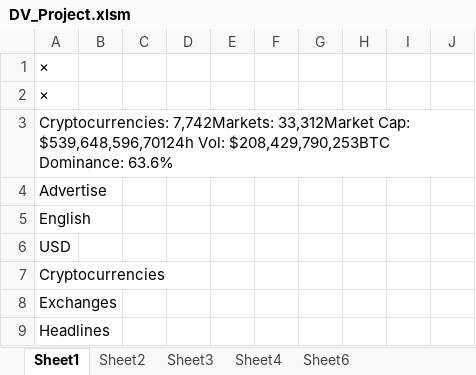
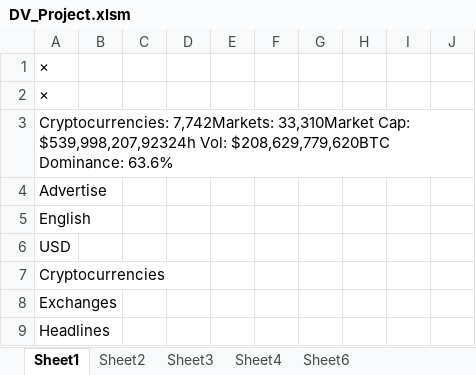
Before and after one commit to bandiajay/DataStreamingVisualization, an Excel workbook: DV_Project.xlsm, sheet Sheet1, drawn as a sheet; only a part is shown; values as stored, in another font and other column widths than the file's, no borders; the diff covers the shown part only; the diff names each change by its address in the sheet, - before the commit and + after, or states it on an @@ line.

```diff
--- a/DV_Project.xlsm (sheet Sheet1)
+++ b/DV_Project.xlsm (sheet Sheet1)
-A3: Cryptocurrencies: 7,742Markets: 33,312Market Cap: $539,648,596,70124h Vol: $208,429,790,253BTC Dominance: 63.6%
+A3: Cryptocurrencies: 7,742Markets: 33,310Market Cap: $539,998,207,92324h Vol: $208,629,779,620BTC Dominance: 63.6%
```
Also changed, not shown: other rows of this sheet, sheet Sheet2.
